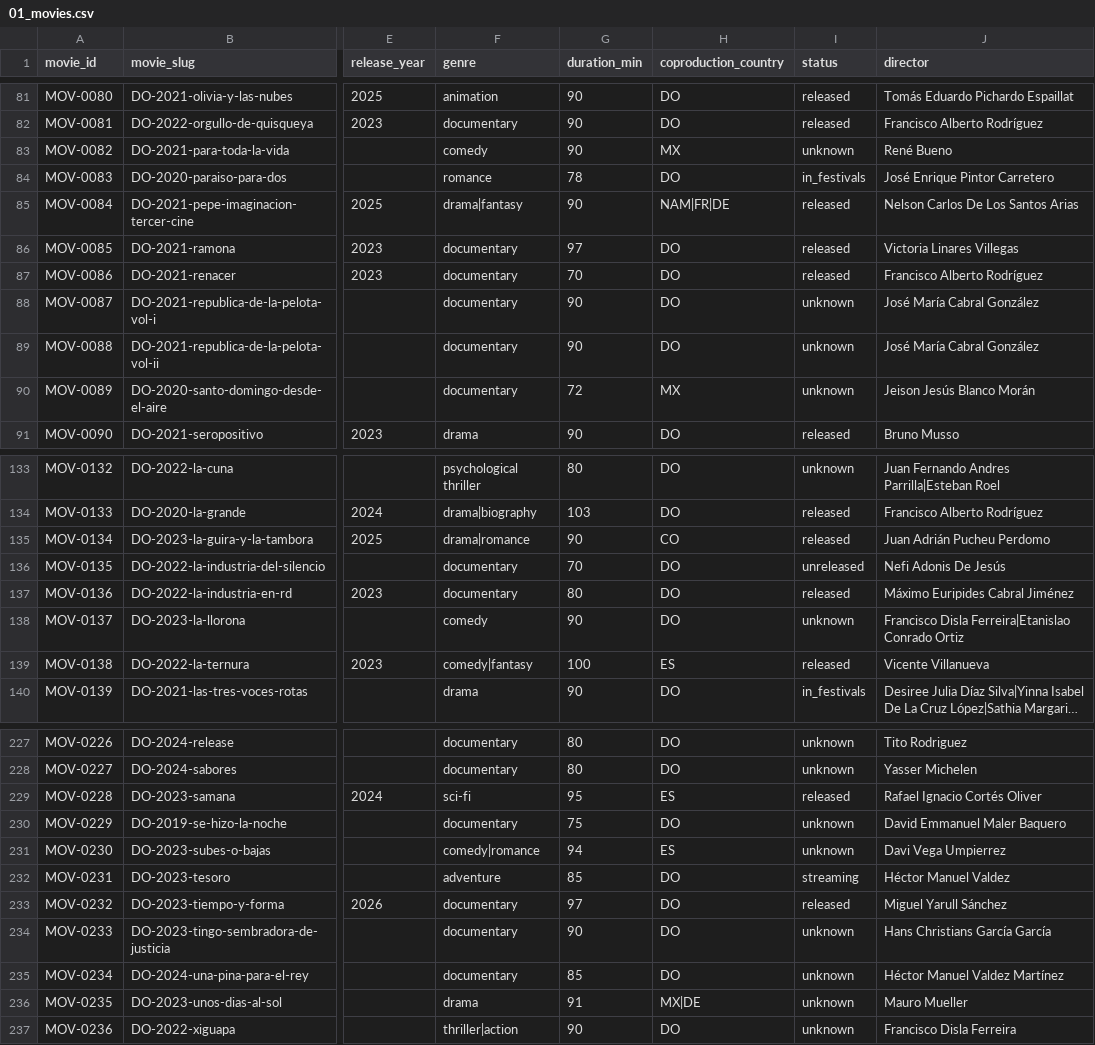
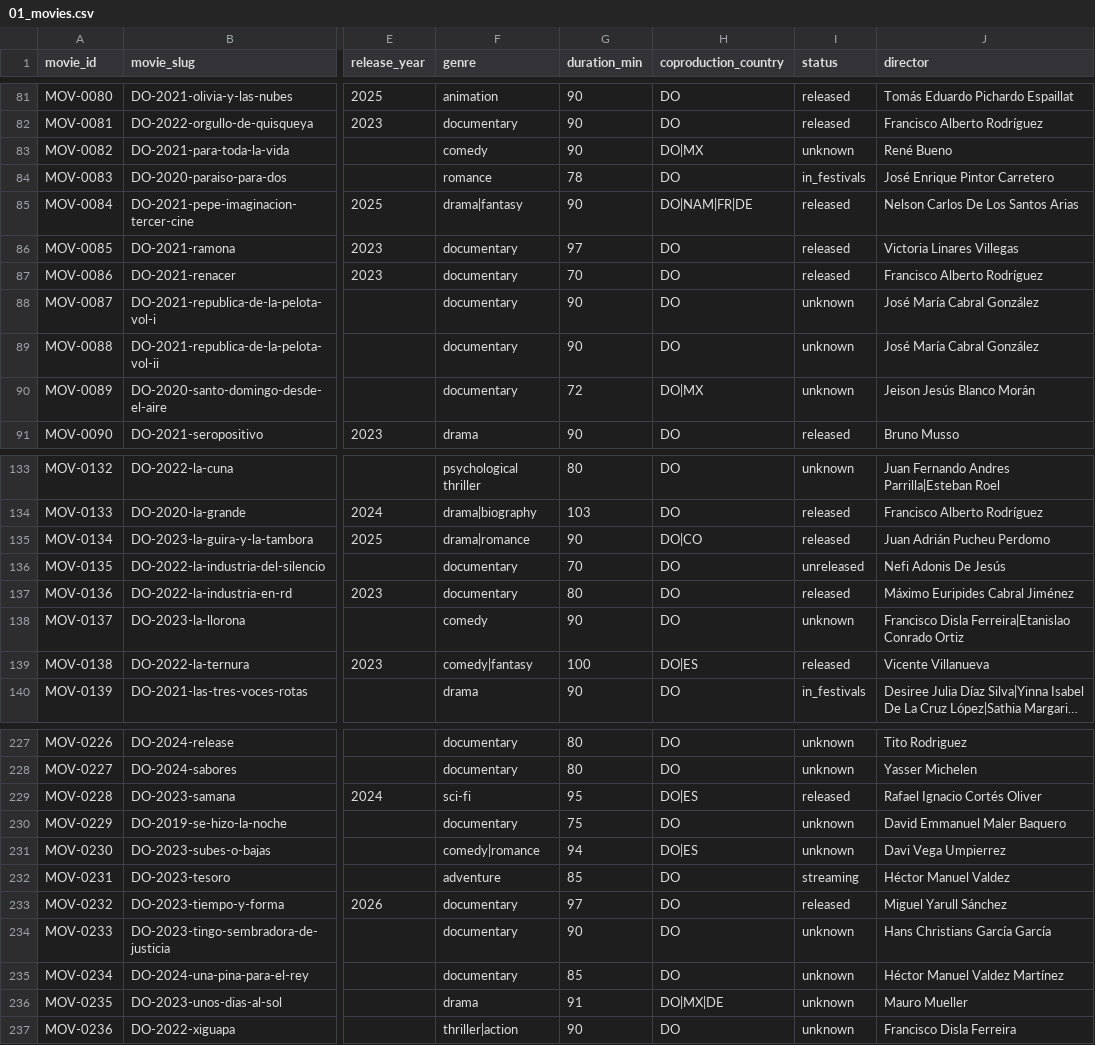
Before and after one commit to jorgedoiany/dominican-film-dashboard, a CSV file: data/01_movies.csv, drawn as a sheet; only a part is shown, gaps mark what is left out; long unchanged cells end in …; the diff covers the shown part only; the diff names each change by its address in the sheet, - before the commit and + after, or states it on an @@ line.

```diff
--- a/data/01_movies.csv
+++ b/data/01_movies.csv
-H83 (coproduction_country): MX
+H83 (coproduction_country): DO|MX
-H85 (coproduction_country): NAM|FR|DE
+H85 (coproduction_country): DO|NAM|FR|DE
-H90 (coproduction_country): MX
+H90 (coproduction_country): DO|MX
-H135 (coproduction_country): CO
+H135 (coproduction_country): DO|CO
-H139 (coproduction_country): ES
+H139 (coproduction_country): DO|ES
-H229 (coproduction_country): ES
+H229 (coproduction_country): DO|ES
-H231 (coproduction_country): ES
+H231 (coproduction_country): DO|ES
-H236 (coproduction_country): MX|DE
+H236 (coproduction_country): DO|MX|DE
```
Also changed, not shown: 13 edited cells elsewhere in this file, 3 other files.
